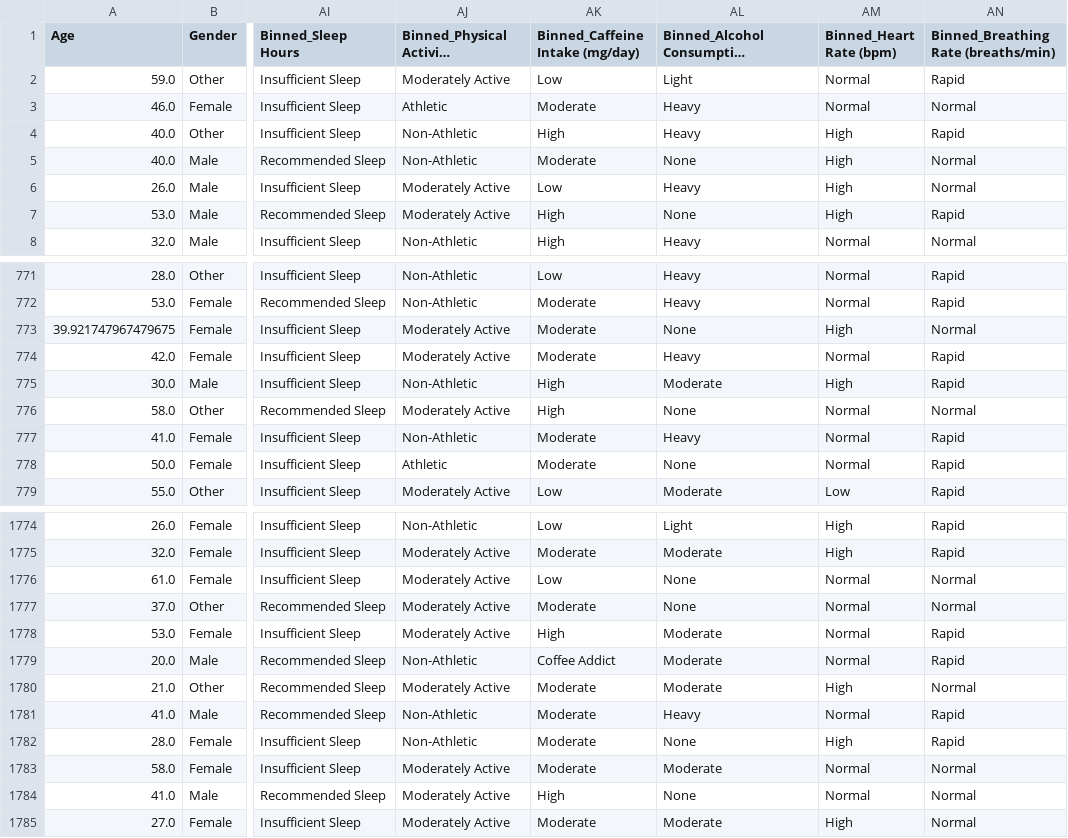
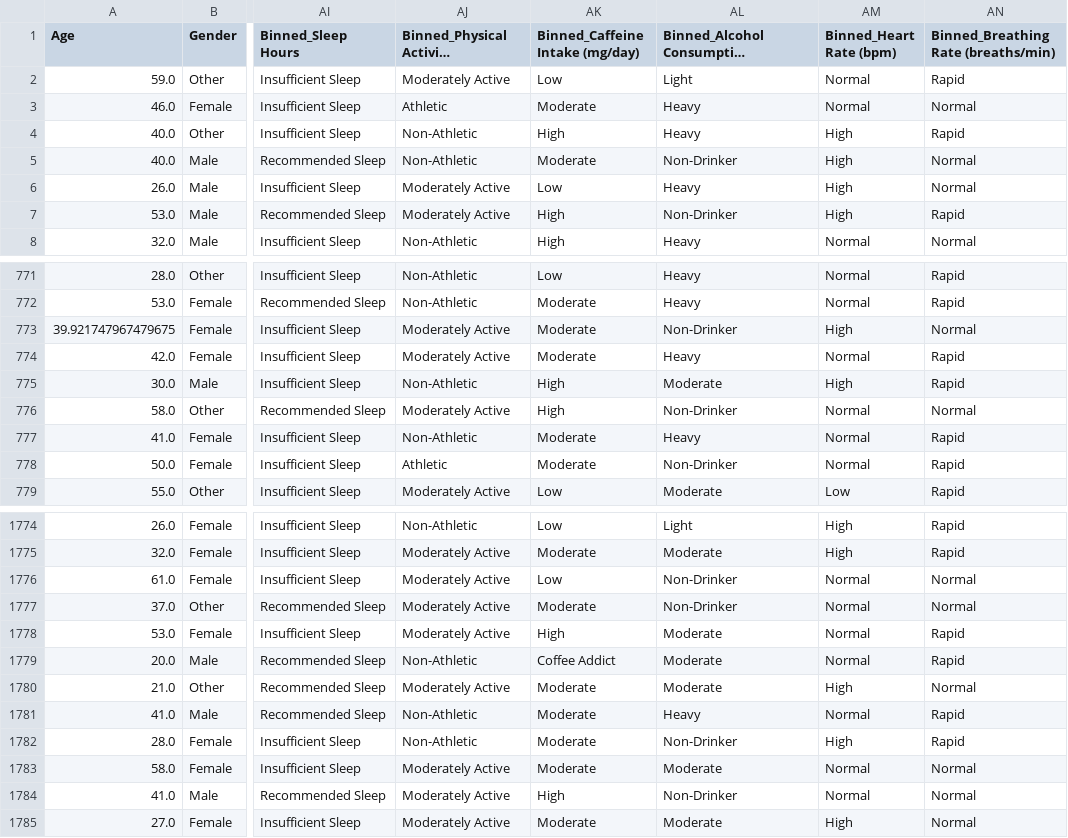
Before and after one commit to reyhanechegini/Social_Anxiety_DataAnalysis, a CSV file: cleaned_data.csv, drawn as a sheet; only a part is shown, gaps mark what is left out; long unchanged cells end in …; the diff covers the shown part only; the diff names each change by its address in the sheet, - before the commit and + after, or states it on an @@ line.

```diff
--- a/cleaned_data.csv
+++ b/cleaned_data.csv
-AL5: None
+AL5: Non-Drinker
-AL7: None
+AL7: Non-Drinker
-AL773: None
+AL773: Non-Drinker
-AL776: None
+AL776: Non-Drinker
-AL778: None
+AL778: Non-Drinker
-AL1776:AL1777: None
+AL1776:AL1777: Non-Drinker
-AL1782: None
+AL1782: Non-Drinker
-AL1784: None
+AL1784: Non-Drinker
```
Also changed, not shown: 86 edited cells elsewhere in this file, 13 other files.
